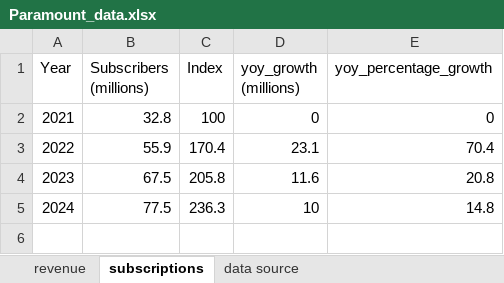
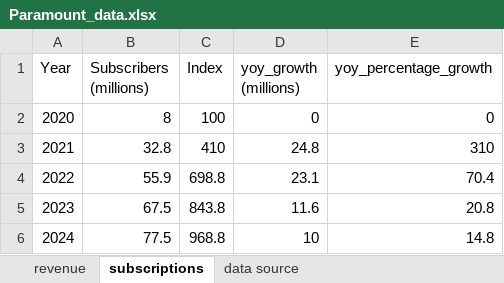
Before and after one commit to WillsFilms/Streaming-Analysis, an Excel workbook: data/Paramount_data.xlsx, sheet subscriptions, drawn as a sheet; values as stored, in another font and other column widths than the file's, no borders; addresses are those after the commit; the diff names each change by its address in the sheet, - before the commit and + after, or states it on an @@ line.

```diff
--- a/data/Paramount_data.xlsx (sheet subscriptions)
+++ b/data/Paramount_data.xlsx (sheet subscriptions)
+row 2: 2020 | 8 | 100 | 0 | 0
-C3 (Index): 100
+C3 (Index): 410
-D3 (yoy_growth (millions)): 0
+D3 (yoy_growth (millions)): 24.8
-E3 (yoy_percentage_growth): 0
+E3 (yoy_percentage_growth): 310
-C4 (Index): 170.4
+C4 (Index): 698.8
-C5 (Index): 205.8
+C5 (Index): 843.8
-C6 (Index): 236.3
+C6 (Index): 968.8
```
Also changed, not shown: sheet data source, formulas that keep their value, data/AmazonPrime_data.xlsx, data/Netflix_data.xlsx, 9 other files.
